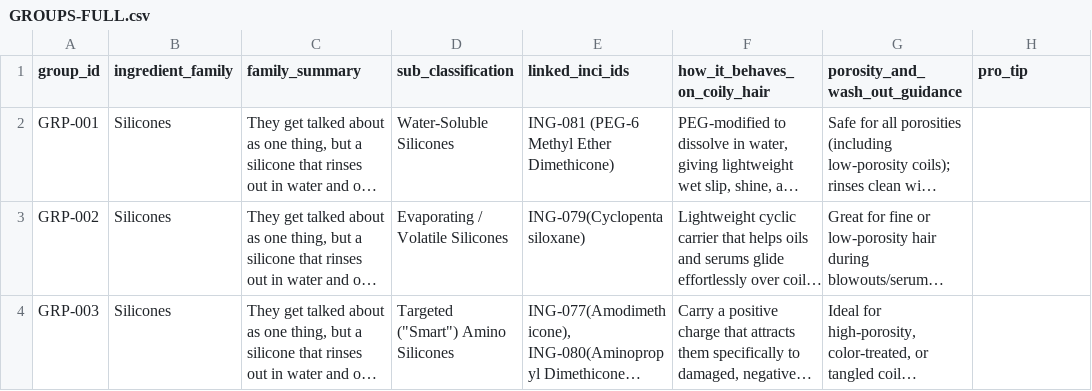
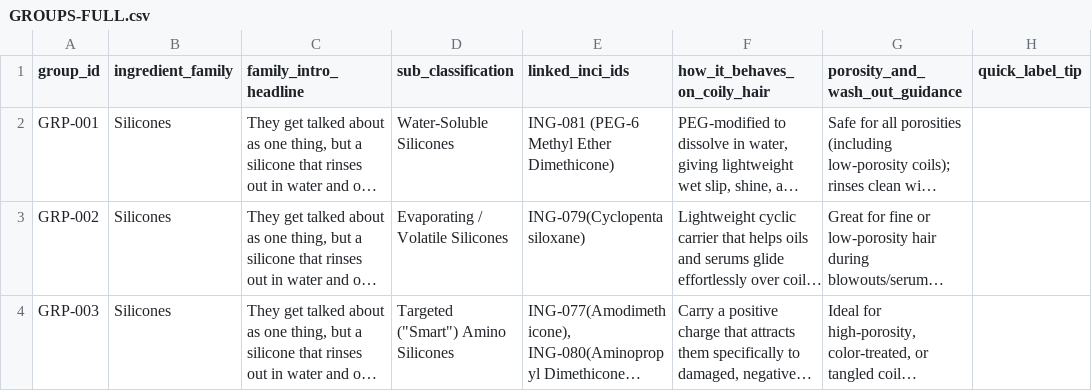
Before and after one commit to naimanaima1/ingredientstgc, a CSV file: docs/GROUPS-FULL.csv, drawn as a sheet; only a part is shown; long unchanged cells end in …; the diff names each change by its address in the sheet, - before the commit and + after, or states it on an @@ line.

```diff
--- a/docs/GROUPS-FULL.csv
+++ b/docs/GROUPS-FULL.csv
-C1: family_summary
+C1: family_intro_headline
-H1: pro_tip
+H1: quick_label_tip
```
